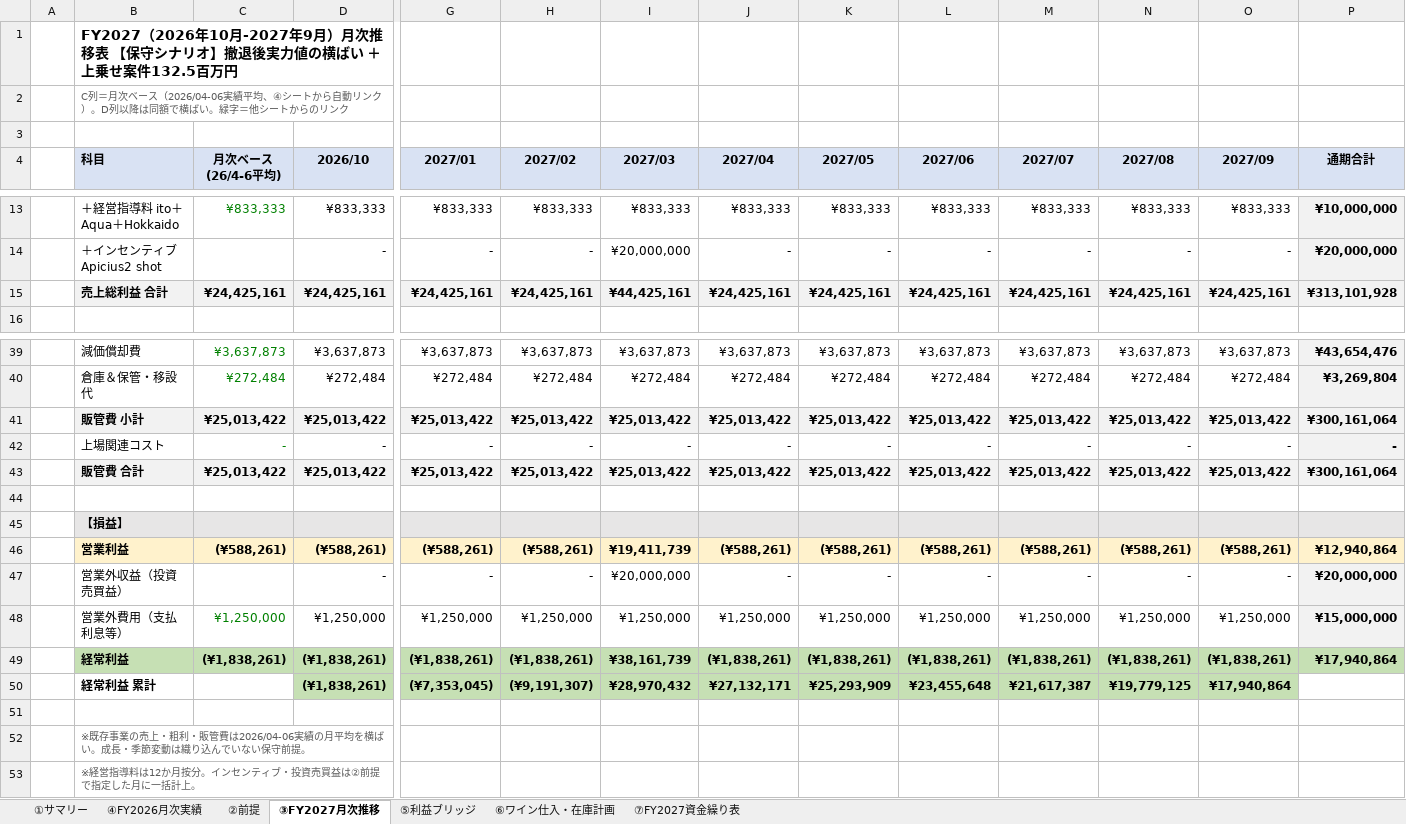
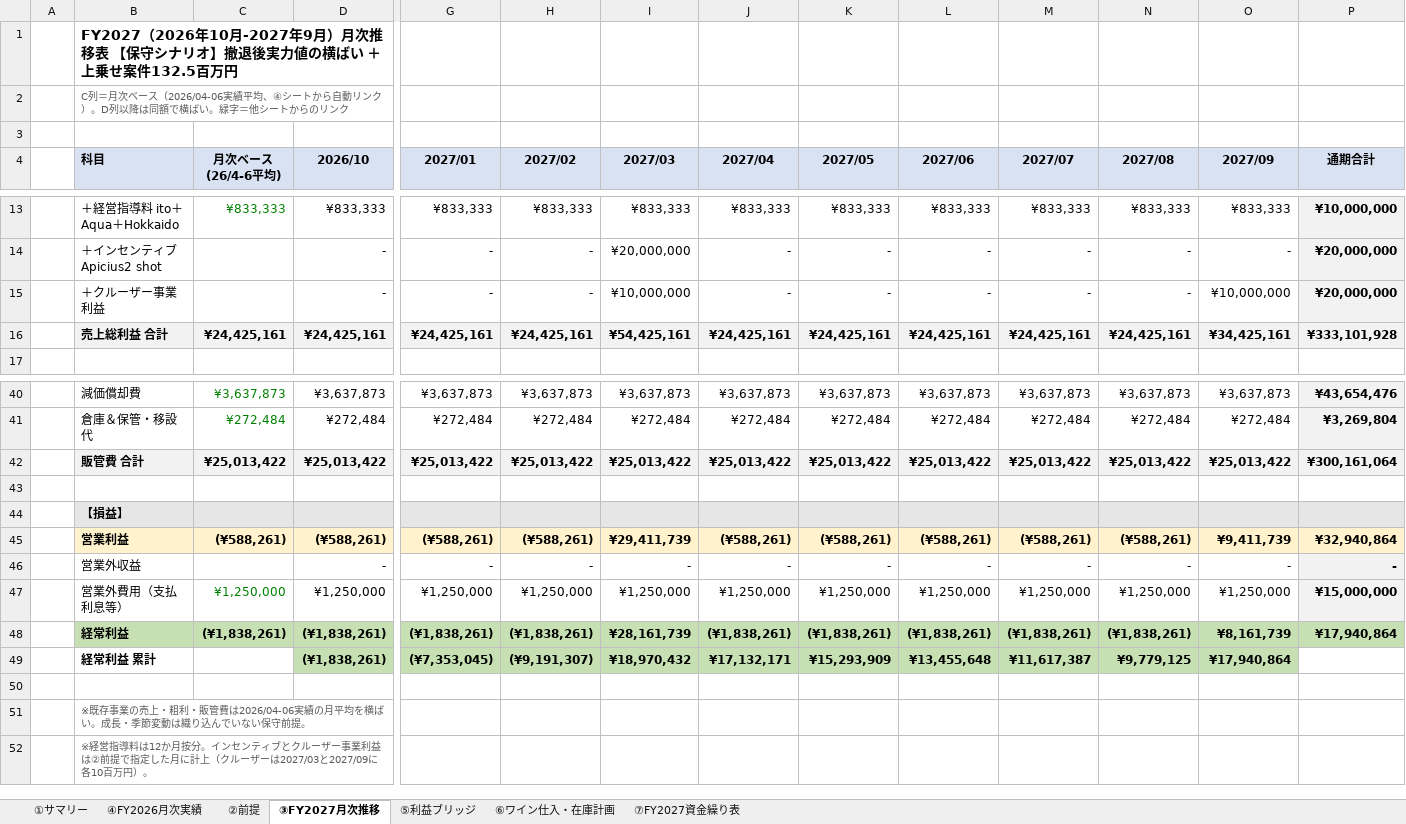
Before and after one commit to nakano-winebank/wine-auction, an Excel workbook: out/WineBank_FY2027_forecast.xlsx, sheet ③FY2027月次推移, drawn as a sheet; only a part is shown, gaps mark what is left out; values as stored, in another font and other column widths than the file's, no borders; removed rows and columns are numbered as before the commit, all else as after; rows hold the shown columns only; the diff names each change by its address in the sheet, - before the commit and + after, or states it on an @@ line.

Commit message:
上場関連コストを削除、クルーザー事業利益を営業収益へ、目標を経常利益1億円に変更
- 上場関連コストの項目を全シートから削除（②③⑤⑦①）。
  ③の販管費は小計／合計の2行を1行に統合
- クルーザー事業利益20百万円を営業外収益から営業収益へ区分変更。
  投資損益ではなく事業利益のため。2027/03に10百万円、2027/09に10百万円の
  2回計上とし、計上月は②前提で変更可能
- ①サマリーのプランCの目標を営業利益1億円から経常利益1億円に変更。
  必要な追加売上は159,183,690円（新規顧客売上計画の14.9%）
- ⑦資金繰り表は投資売買益（財務収支）を廃止し、クルーザー事業利益入金
  （営業収入・税込）に移設

数式1,027本、エラー0で再計算検証済み。

```diff
--- a/out/WineBank_FY2027_forecast.xlsx (sheet ③FY2027月次推移)
+++ b/out/WineBank_FY2027_forecast.xlsx (sheet ③FY2027月次推移)
+row 15:  | ＋クルーザー事業利益 |  | - | - | - | ¥10,000,000 | - | - | - | - | - | ¥10,000,000 | ¥20,000,000
-I16 (2027/03): ¥44,425,161
+I16 (2027/03): ¥54,425,161
-O16 (2027/09): ¥24,425,161
+O16 (2027/09): ¥34,425,161
-P16 (通期合計): ¥313,101,928
+P16 (通期合計): ¥333,101,928
-row 41:  | 販管費 小計 | ¥25,013,422 | ¥25,013,422 | ¥25,013,422 | ¥25,013,422 | ¥25,013,422 | ¥25,013,422 | ¥25,013,422 | ¥25,013,422 | ¥25,013,422 | ¥25,013,422 | ¥25,013,422 | ¥300,161,064
-row 42:  | 上場関連コスト | - | - | - | - | - | - | - | - | - | - | - | -
-I45 (2027/03): ¥19,411,739
+I45 (2027/03): ¥29,411,739
-O45 (2027/09): (¥588,261)
+O45 (2027/09): ¥9,411,739
-P45 (通期合計): ¥12,940,864
+P45 (通期合計): ¥32,940,864
-B46 (科目): 営業外収益（投資売買益）
+B46 (科目): 営業外収益
-I46 (2027/03): ¥20,000,000
+I46 (2027/03): -
-P46 (通期合計): ¥20,000,000
+P46 (通期合計): -
-I48 (2027/03): ¥38,161,739
+I48 (2027/03): ¥28,161,739
-O48 (2027/09): (¥1,838,261)
+O48 (2027/09): ¥8,161,739
-I49 (2027/03): ¥28,970,432
+I49 (2027/03): ¥18,970,432
-J49 (2027/04): ¥27,132,171
+J49 (2027/04): ¥17,132,171
-K49 (2027/05): ¥25,293,909
+K49 (2027/05): ¥15,293,909
-L49 (2027/06): ¥23,455,648
+L49 (2027/06): ¥13,455,648
-M49 (2027/07): ¥21,617,387
+M49 (2027/07): ¥11,617,387
-N49 (2027/08): ¥19,779,125
+N49 (2027/08): ¥9,779,125
-B52 (科目): …ンティブ・投資売買益は②前提で指定した月に一括計上。
+B52 (科目): …ンティブとクルーザー事業利益は②前提で指定した月に計上（クルーザーは2027/03と2027/09に各10百万円）。
```
Also changed, not shown: sheet ⑦FY2027資金繰り表, sheet ①サマリー, sheet ②前提, sheet ⑤利益ブリッジ, formulas that keep their value, charts or pictures, 2 other files.
